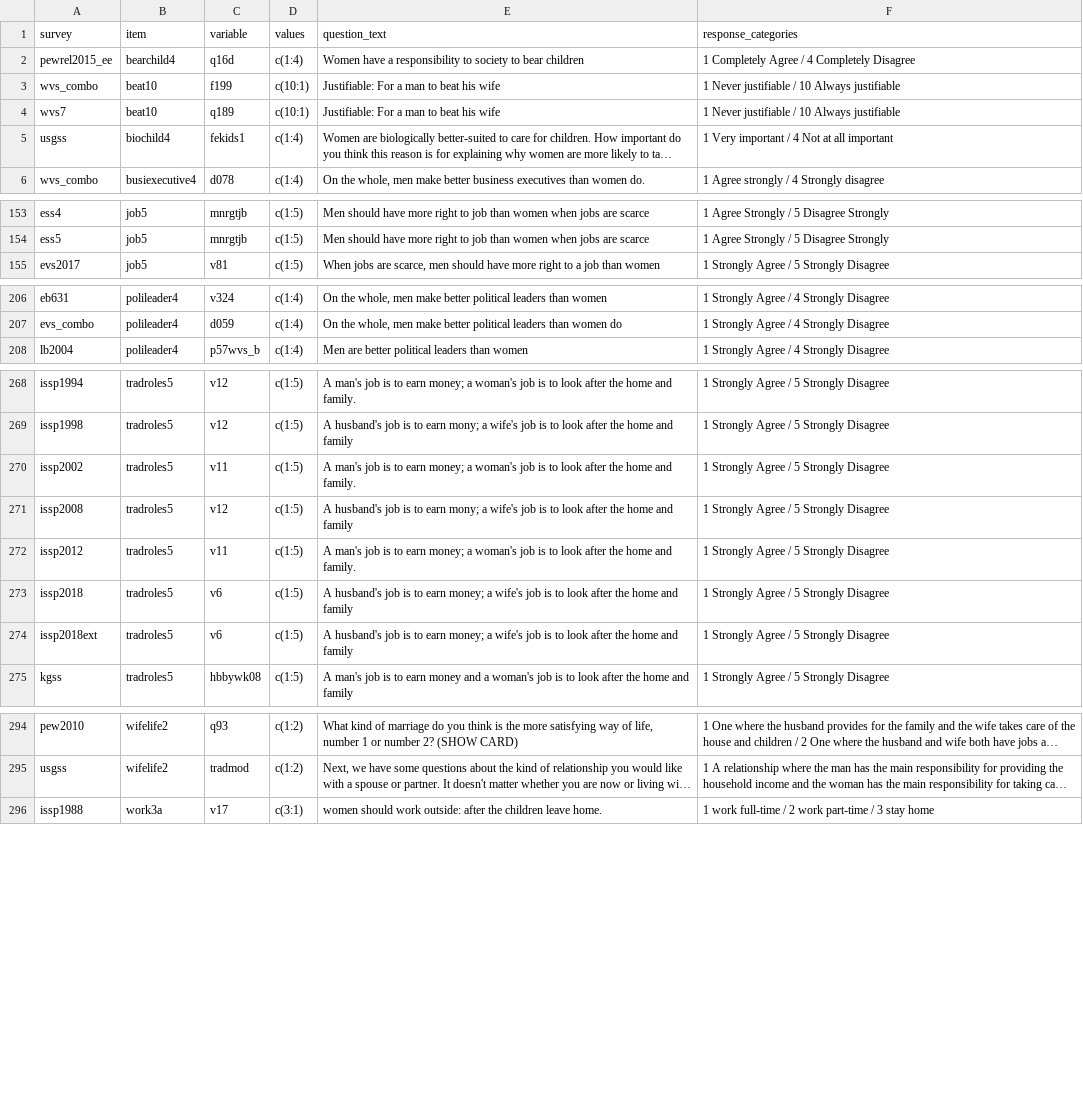
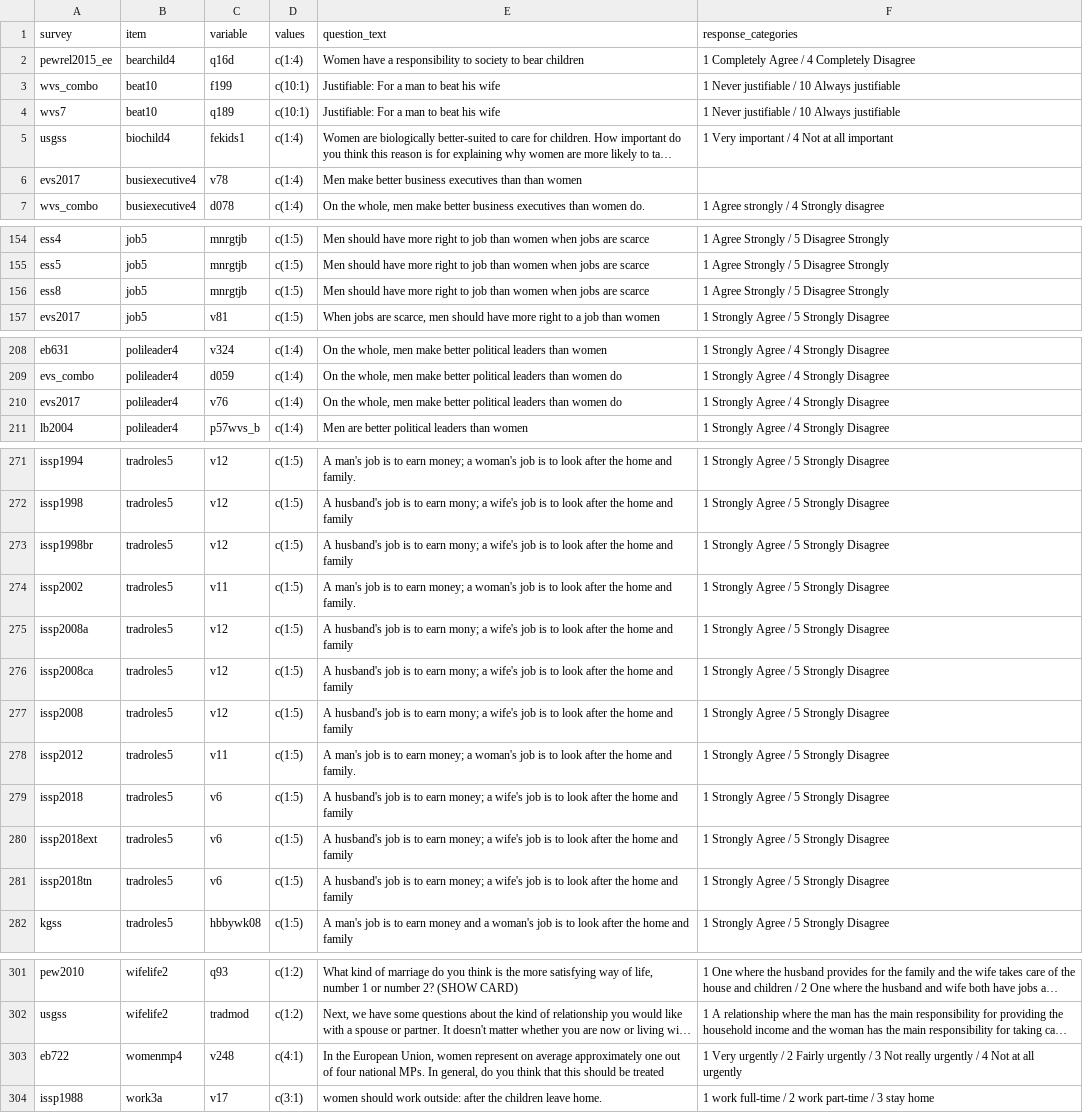
Before and after one commit to fsolt/dcpo_gender_roles, a CSV file: data-raw/egr_questions.csv, drawn as a sheet; only a part is shown, gaps mark what is left out; long unchanged cells end in …; the diff covers the shown part only; the diff names each change by its address in the sheet, - before the commit and + after, or states it on an @@ line.

```diff
--- a/data-raw/egr_questions.csv
+++ b/data-raw/egr_questions.csv
+row 6: evs2017 | busiexecutive4 | v78 | c(1:4) | Men make better business executives than than women
+row 156: ess8 | job5 | mnrgtjb | c(1:5) | Men should have more right to job than women when jobs are scarce | 1 Agree Strongly / 5 Disagree Strongly
+row 210: evs2017 | polileader4 | v76 | c(1:4) | On the whole, men make better political leaders than women do | 1 Strongly Agree / 4 Strongly Disagree
+row 273: issp1998br | tradroles5 | v12 | c(1:5) | A husband's job is to earn mony; a wife's job is to look after the home and family | 1 Strongly Agree / 5 Strongly Disagree
+row 275: issp2008a | tradroles5 | v12 | c(1:5) | A husband's job is to earn mony; a wife's job is to look after the home and family | 1 Strongly Agree / 5 Strongly Disagree
+row 276: issp2008ca | tradroles5 | v12 | c(1:5) | A husband's job is to earn mony; a wife's job is to look after the home and family | 1 Strongly Agree / 5 Strongly Disagree
+row 281: issp2018tn | tradroles5 | v6 | c(1:5) | A husband's job is to earn money; a wife's job is to look after the home and family | 1 Strongly Agree / 5 Strongly Disagree
+row 303: eb722 | womenmp4 | v248 | c(4:1) | In the European Union, women represent on average approximately one out of four national MPs. In general, do you think that this should be treated | 1 Very urgently / 2 Fairly urgently / 3 Not really urgently / 4 Not at all urgently
```
Also changed, not shown: 2 moved rows and 9 edited cells elsewhere in this file, data-raw/surveys_egr_classification.csv, data/dcpo_input_raw_public.csv.
